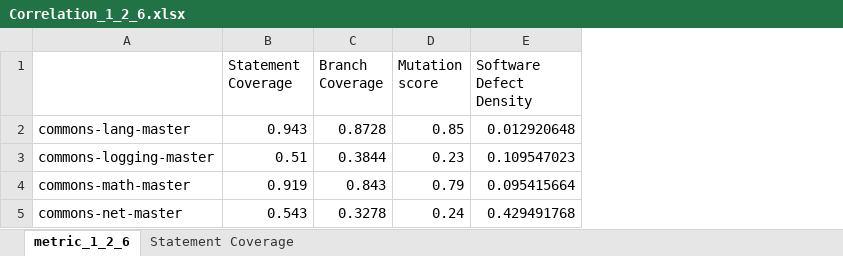
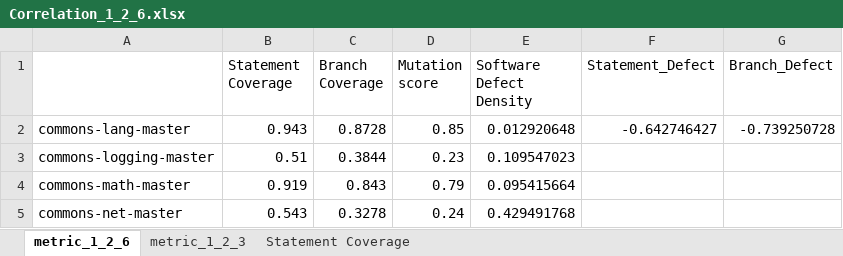
Before and after one commit to pranotimulay/soen6611-measurement-metrics, an Excel workbook: correlation/Correlation_1_2_6.xlsx, sheet metric_1_2_6, drawn as a sheet; values as stored, in another font and other column widths than the file's, no borders; charts and pictures not drawn; the diff names each change by its address in the sheet, - before the commit and + after, or states it on an @@ line.

```diff
--- a/correlation/Correlation_1_2_6.xlsx (sheet metric_1_2_6)
+++ b/correlation/Correlation_1_2_6.xlsx (sheet metric_1_2_6)
+sheet tab: metric_1_2_3
+column F (Statement_Defect), row 2: -0.642746427
+column G (Branch_Defect), row 2: -0.739250728
```
Also changed, not shown: charts or pictures, correlation/correlation 5 and 6/correlation 5 and 6 - commons-lang.xlsx, correlation/correlation 5 and 6/correlation 5 and 6 - commons-logging .xlsx, 10 other files.
